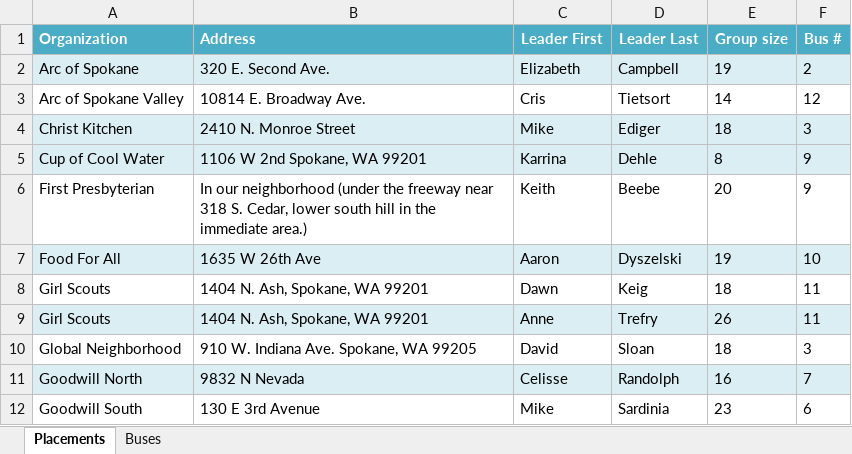
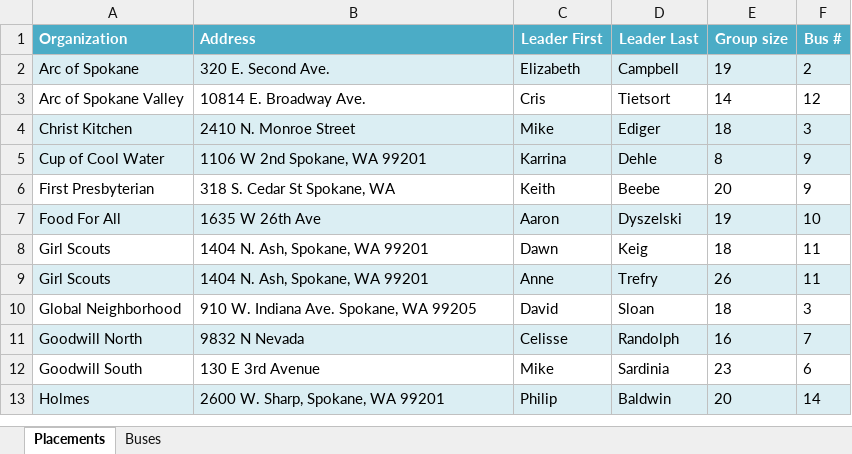
Before and after one commit to KathLevi/CBDBuses, an Excel workbook: CBD/bin/Debug/Locations.xlsx, sheet Placements, drawn as a sheet; only a part is shown; the shorter side is filled out with more unchanged rows; values as stored, in another font and other column widths than the file's, no borders; the diff names each change by its address in the sheet, - before the commit and + after, or states it on an @@ line.

```diff
--- a/CBD/bin/Debug/Locations.xlsx (sheet Placements)
+++ b/CBD/bin/Debug/Locations.xlsx (sheet Placements)
-B6 (Address): In our neighborhood (under the freeway near 318 S. Cedar, lower south hill in the immediate area.)
+B6 (Address): 318 S. Cedar St Spokane, WA
```
Also changed, not shown: charts or pictures, 16 other files.
